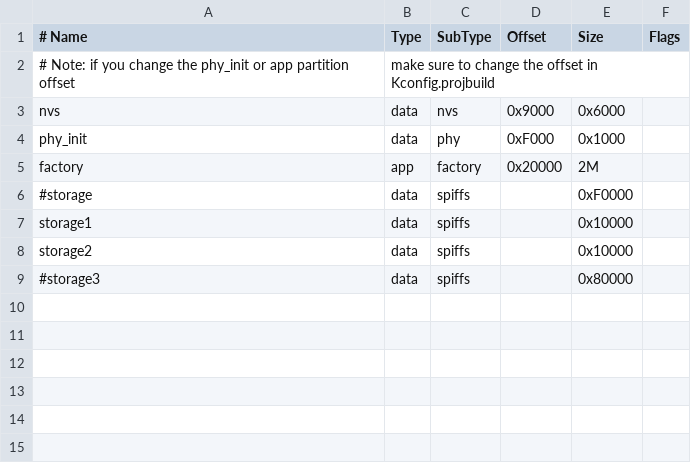
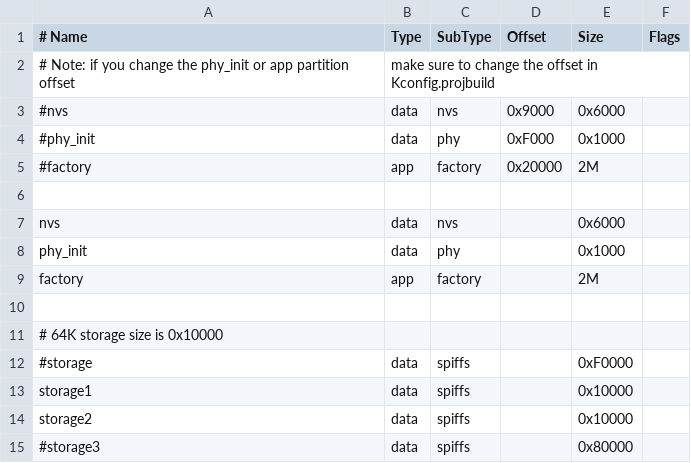
Before and after one commit to K7MDL2/K3NG_Keyer_ESP32_BT_Keyboard, a CSV file: partitions.csv, drawn as a sheet.

```diff
--- a/partitions.csv
+++ b/partitions.csv
@@ -2,5 +2,11 @@
 # Note: if you change the phy_init or app partition offset, make sure to change the offset in Kconfig.projbuild
-nvs,      data, nvs,     0x9000,  0x6000,
-phy_init, data, phy,     0xF000,  0x1000,
-factory,  app,  factory, 0x20000, 2M,
+#nvs,      data, nvs,     0x9000,  0x6000,
+#phy_init, data, phy,     0xF000,  0x1000,
+#factory,  app,  factory, 0x20000, 2M,
+
+nvs,      data, nvs,     ,        0x6000,
+phy_init, data, phy,     ,        0x1000,
+factory,  app,  factory, ,        2M,
+
+# 64K storage size is 0x10000
 #storage,  data, spiffs,        , 0xF0000,
```
Also changed, not shown: 10 other files.
